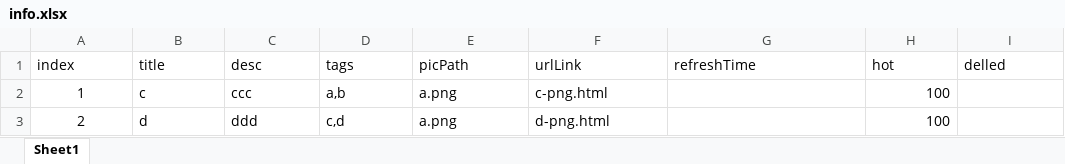
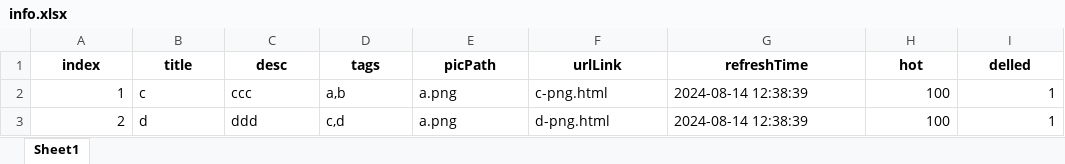
Before and after one commit to SudieSzoka/GameArtAiPic, an Excel workbook: info.xlsx, sheet Sheet1, drawn as a sheet; values as stored, in another font and other column widths than the file's, no borders; the diff names each change by its address in the sheet, - before the commit and + after, or states it on an @@ line.

Commit message:
refresh:tools

```diff
--- a/info.xlsx (sheet Sheet1)
+++ b/info.xlsx (sheet Sheet1)
@@ A1:I1 bold: off → on, alignment: left → center @@
-A2:A3 alignment: center
+A2:A3 alignment: right
-G2:G3 (refreshTime): (empty)
+G2:G3 (refreshTime): 2024-08-14 12:38:39
-I2:I3 (delled): (empty)
+I2:I3 (delled): 1
```
Also changed, not shown: 6 other files.
